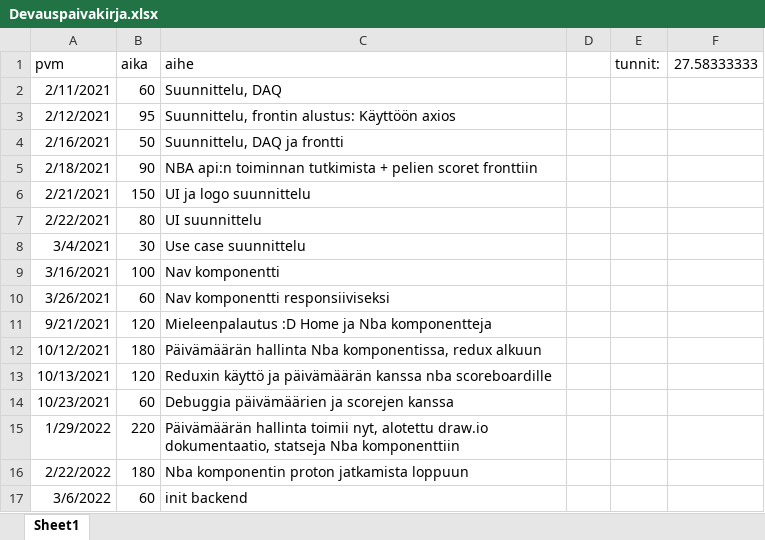
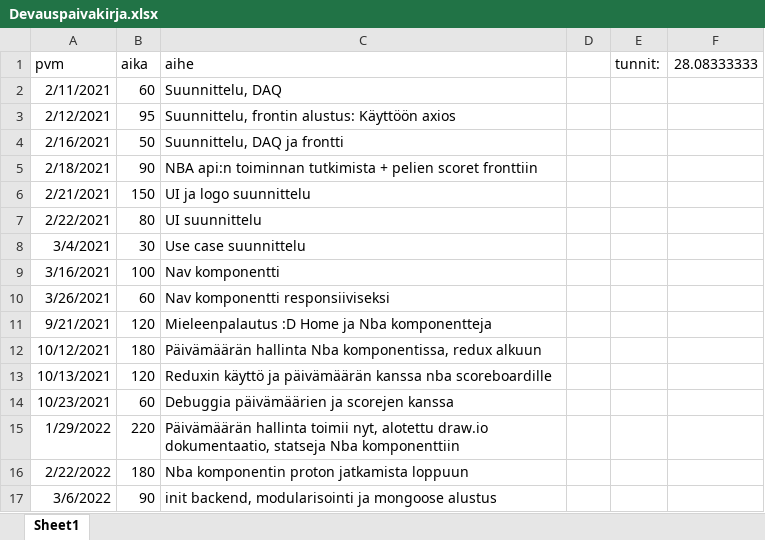
Before and after one commit to ossikoski/YouSports, an Excel workbook: dokumentaatio/Devauspaivakirja.xlsx, sheet Sheet1, drawn as a sheet; values as stored, in another font and other column widths than the file's, no borders; the diff names each change by its address in the sheet, - before the commit and + after, or states it on an @@ line.

Commit message:
Modularisointi ja mongo alustus

```diff
--- a/dokumentaatio/Devauspaivakirja.xlsx (sheet Sheet1)
+++ b/dokumentaatio/Devauspaivakirja.xlsx (sheet Sheet1)
-F1: 27.58333333
+F1: 28.08333333
-B17 (aika): 60
+B17 (aika): 90
-C17 (aihe): init backend
+C17 (aihe): init backend, modularisointi ja mongoose alustus
```
Also changed, not shown: 5 other files.
